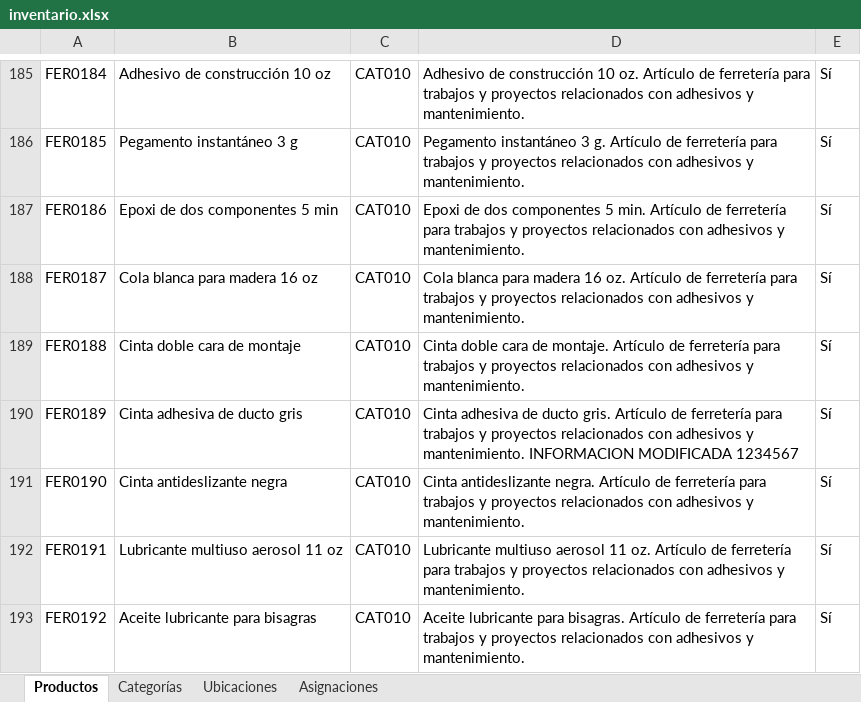
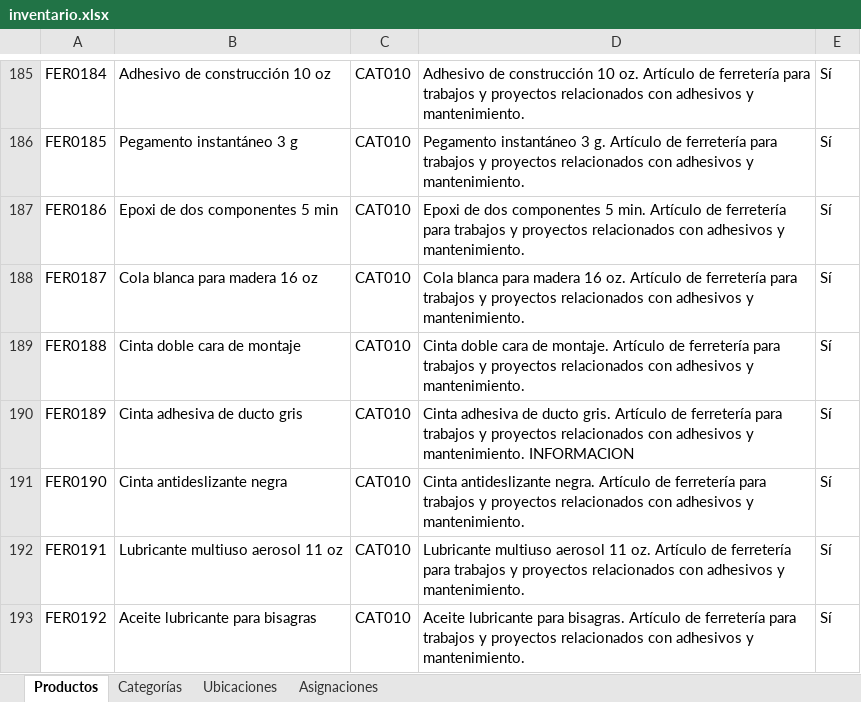
Before and after one commit to JunyMSAI/FerreteriaMS, an Excel workbook: 03_Aplicacion/inventario.xlsx, sheet Productos, drawn as a sheet; only a part is shown, gaps mark what is left out; values as stored, in another font and other column widths than the file's, no borders; the diff names each change by its address in the sheet, - before the commit and + after, or states it on an @@ line.

```diff
--- a/03_Aplicacion/inventario.xlsx (sheet Productos)
+++ b/03_Aplicacion/inventario.xlsx (sheet Productos)
-D190: …mantenimiento. INFORMACION MODIFICADA 1234567
+D190: …mantenimiento. INFORMACION
```
Also changed, not shown: sheet Asignaciones.
